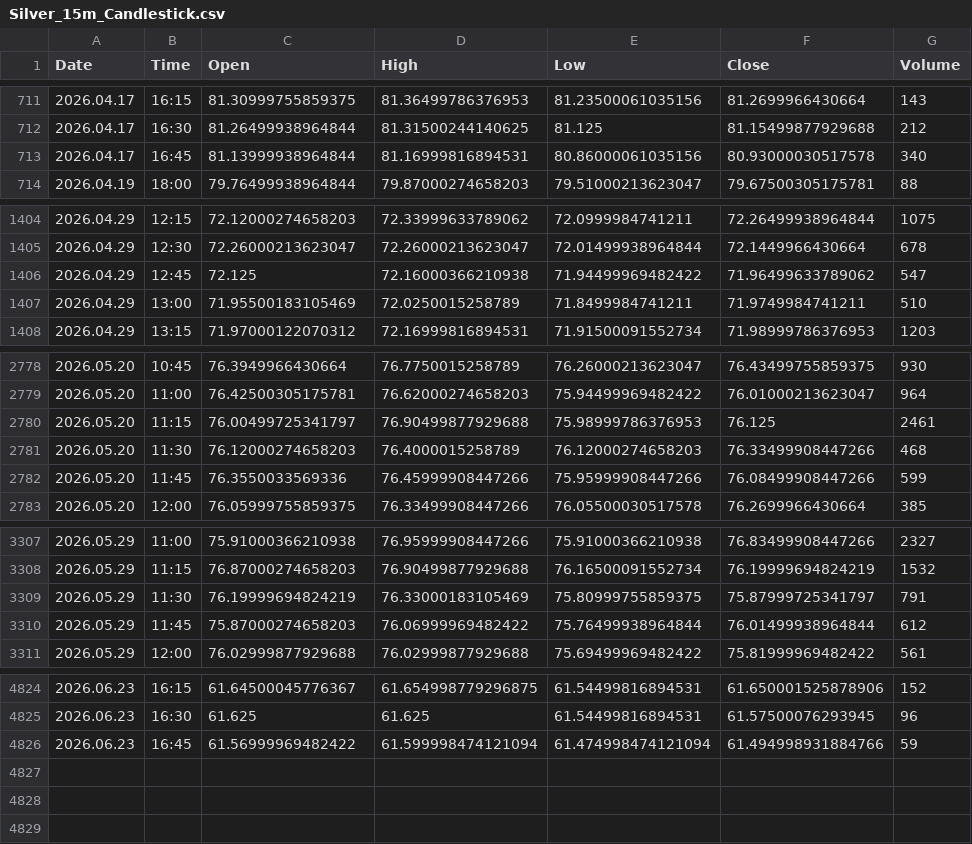
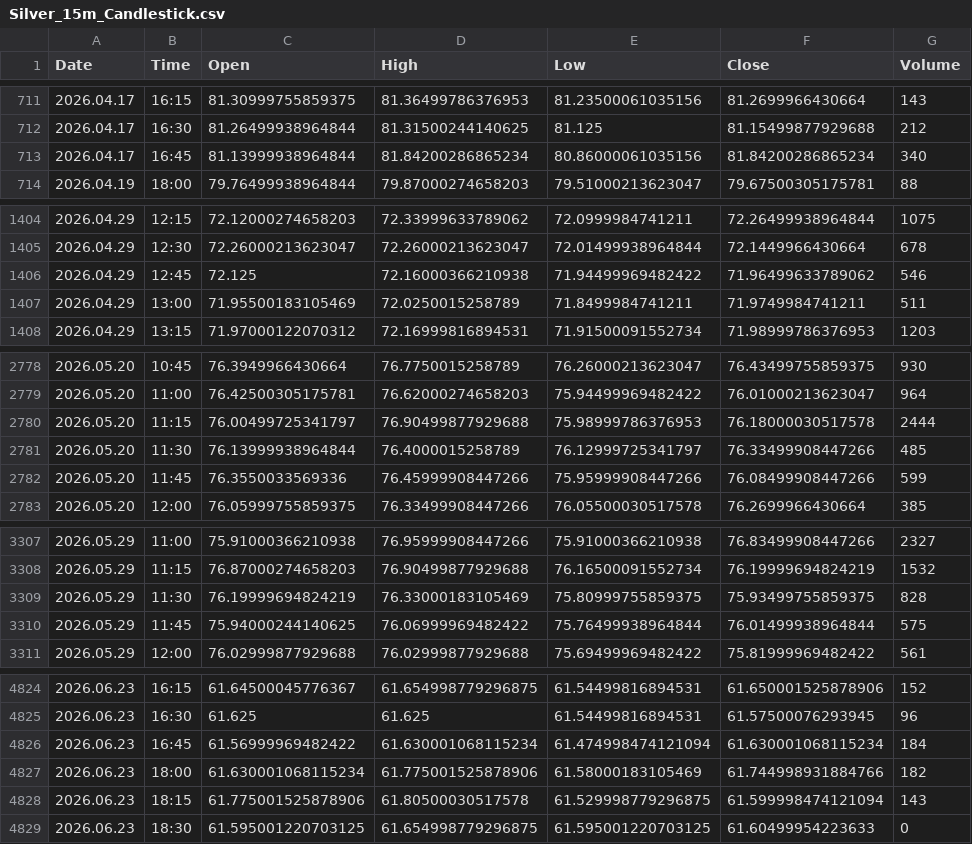
Before and after one commit to Talha4565/MetalMind-SMCForge, a CSV file: Silver Dataset/Silver_15m_Candlestick.csv, drawn as a sheet; only a part is shown, gaps mark what is left out.

```diff
--- a/Silver Dataset/Silver_15m_Candlestick.csv
+++ b/Silver Dataset/Silver_15m_Candlestick.csv
@@ -712,3 +712,3 @@ Date,Time,Open,High,Low,Close,Volume
 2026.04.17,16:30,81.26499938964844,81.31500244140625,81.125,81.15499877929688,212
-2026.04.17,16:45,81.13999938964844,81.16999816894531,80.86000061035156,80.93000030517578,340
+2026.04.17,16:45,81.13999938964844,81.84200286865234,80.86000061035156,81.84200286865234,340
 2026.04.19,18:00,79.76499938964844,79.87000274658203,79.51000213623047,79.67500305175781,88
@@ -1405,4 +1405,4 @@ Date,Time,Open,High,Low,Close,Volume
 2026.04.29,12:30,72.26000213623047,72.26000213623047,72.01499938964844,72.1449966430664,678
-2026.04.29,12:45,72.125,72.16000366210938,71.94499969482422,71.96499633789062,547
-2026.04.29,13:00,71.95500183105469,72.0250015258789,71.8499984741211,71.9749984741211,510
+2026.04.29,12:45,72.125,72.16000366210938,71.94499969482422,71.96499633789062,546
+2026.04.29,13:00,71.95500183105469,72.0250015258789,71.8499984741211,71.9749984741211,511
 2026.04.29,13:15,71.97000122070312,72.16999816894531,71.91500091552734,71.98999786376953,1203
@@ -2779,4 +2779,4 @@ Date,Time,Open,High,Low,Close,Volume
 2026.05.20,11:00,76.42500305175781,76.62000274658203,75.94499969482422,76.01000213623047,964
-2026.05.20,11:15,76.00499725341797,76.90499877929688,75.98999786376953,76.125,2461
-2026.05.20,11:30,76.12000274658203,76.4000015258789,76.12000274658203,76.33499908447266,468
+2026.05.20,11:15,76.00499725341797,76.90499877929688,75.98999786376953,76.18000030517578,2444
+2026.05.20,11:30,76.13999938964844,76.4000015258789,76.12999725341797,76.33499908447266,485
 2026.05.20,11:45,76.3550033569336,76.45999908447266,75.95999908447266,76.08499908447266,599
@@ -3308,4 +3308,4 @@ Date,Time,Open,High,Low,Close,Volume
 2026.05.29,11:15,76.87000274658203,76.90499877929688,76.16500091552734,76.19999694824219,1532
-2026.05.29,11:30,76.19999694824219,76.33000183105469,75.80999755859375,75.87999725341797,791
-2026.05.29,11:45,75.87000274658203,76.06999969482422,75.76499938964844,76.01499938964844,612
+2026.05.29,11:30,76.19999694824219,76.33000183105469,75.80999755859375,75.93499755859375,828
+2026.05.29,11:45,75.94000244140625,76.06999969482422,75.76499938964844,76.01499938964844,575
 2026.05.29,12:00,76.02999877929688,76.02999877929688,75.69499969482422,75.81999969482422,561
@@ -4825,2 +4825,5 @@ Date,Time,Open,High,Low,Close,Volume
 2026.06.23,16:30,61.625,61.625,61.54499816894531,61.57500076293945,96
-2026.06.23,16:45,61.56999969482422,61.599998474121094,61.474998474121094,61.494998931884766,59
+2026.06.23,16:45,61.56999969482422,61.630001068115234,61.474998474121094,61.630001068115234,184
+2026.06.23,18:00,61.630001068115234,61.775001525878906,61.58000183105469,61.744998931884766,182
+2026.06.23,18:15,61.775001525878906,61.80500030517578,61.529998779296875,61.599998474121094,143
+2026.06.23,18:30,61.595001220703125,61.654998779296875,61.595001220703125,61.60499954223633,0
```
Also changed, not shown: Gold Dataset/Gold_15m_Candlestick.csv, Gold Dataset/Gold_30m_Candlestick.csv, 5 other files.
